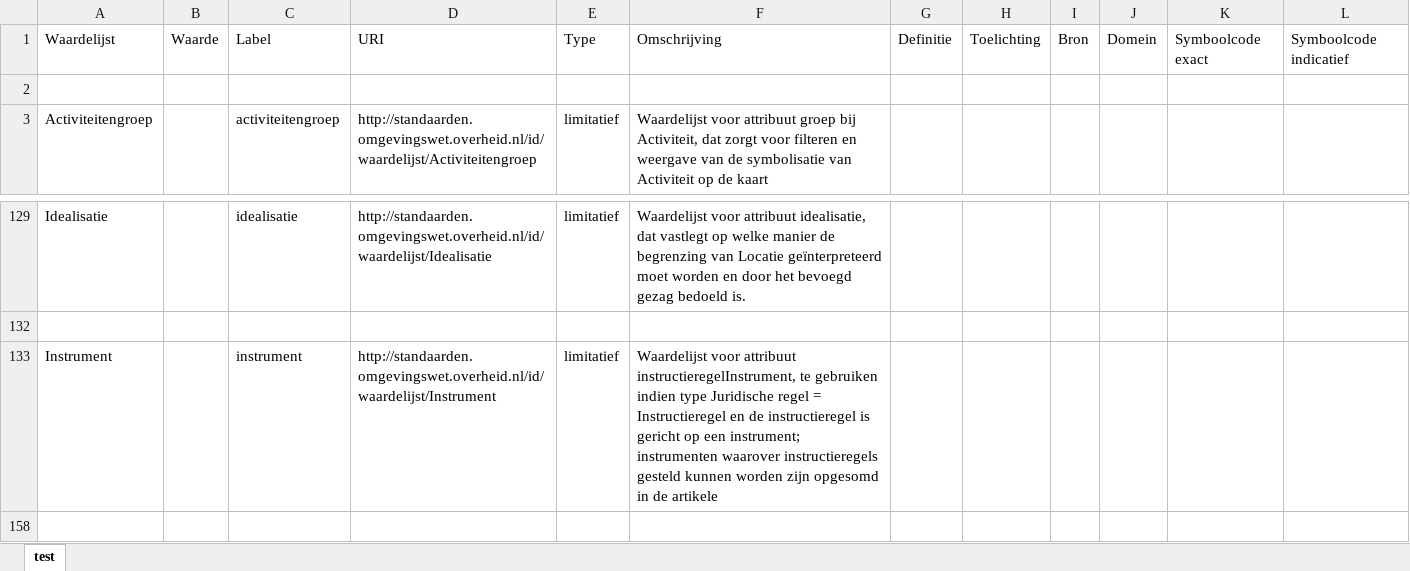
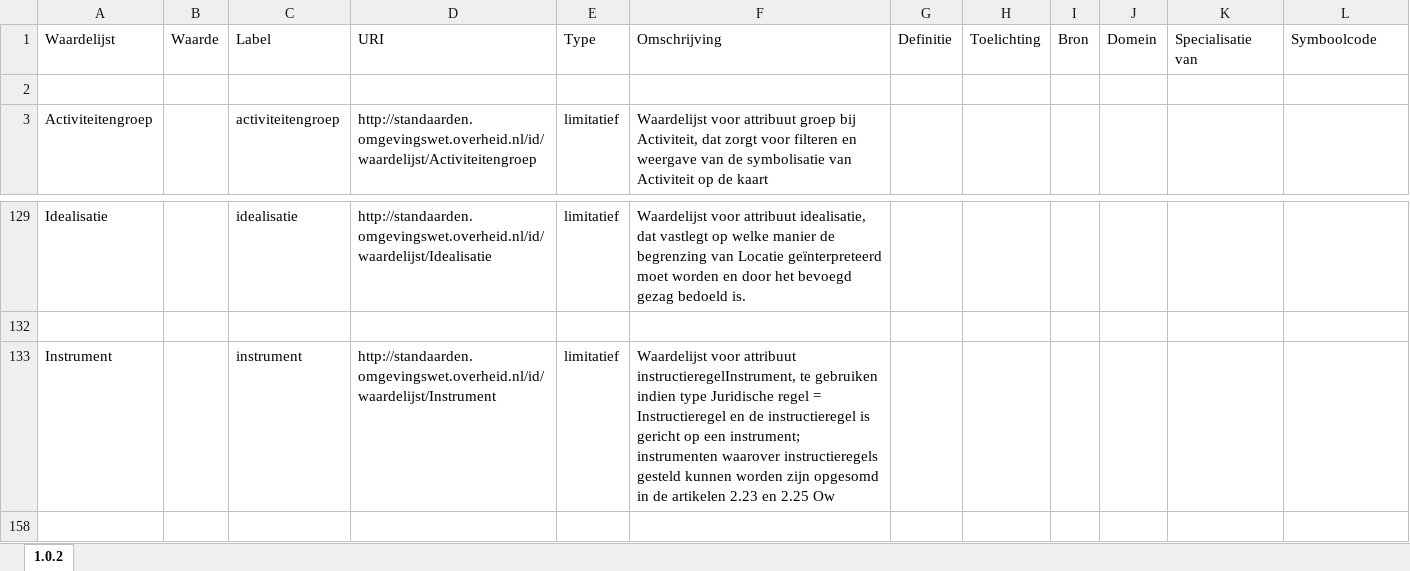
Before and after one commit to Geonovum/xml_xslt, an Excel workbook: Waardelijsten/waardelijsten 1.0.2.xlsx, sheet 1.0.2, drawn as a sheet; only a part is shown, gaps mark what is left out; values as stored, in another font and other column widths than the file's, no borders; table styles not drawn; the diff names each change by its address in the sheet, - before the commit and + after, or states it on an @@ line.

Commit message:
transformatie voor export naar xlsx toegevoegd

```diff
--- a/Waardelijsten/waardelijsten 1.0.2.xlsx (sheet 1.0.2)
+++ b/Waardelijsten/waardelijsten 1.0.2.xlsx (sheet 1.0.2)
-sheet tab: test
+sheet tab: 1.0.2
-K1: Symboolcode exact
+K1: Specialisatie van
-L1: Symboolcode indicatief
+L1: Symboolcode
-F133: …in de artikele
+F133: …in de artikelen 2.23 en 2.25 Ow
```
Also changed, not shown: hidden cells, 29 other files.
